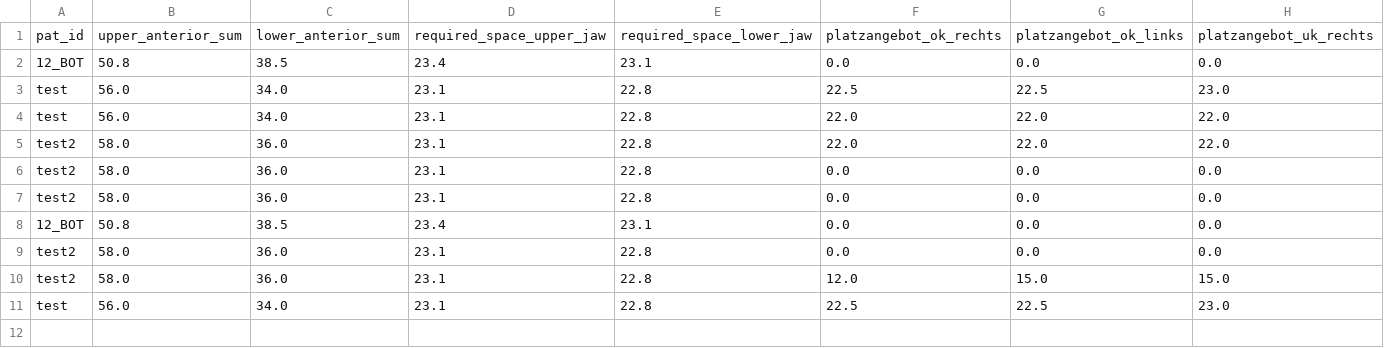
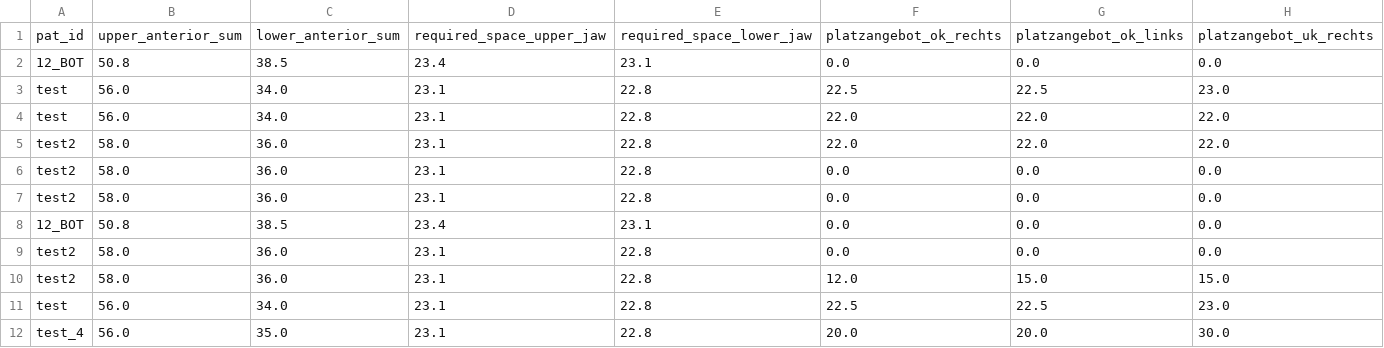
Before and after one commit to Awindbrake/KFO, a CSV file: data.csv, drawn as a sheet; only a part is shown; rows hold the shown columns only; the diff names each change by its address in the sheet, - before the commit and + after, or states it on an @@ line.

Commit message:
Update the file with new data

```diff
--- a/data.csv
+++ b/data.csv
+row 12: test_4 | 56.0 | 35.0 | 23.1 | 22.8 | 20.0 | 20.0 | 30.0
```
